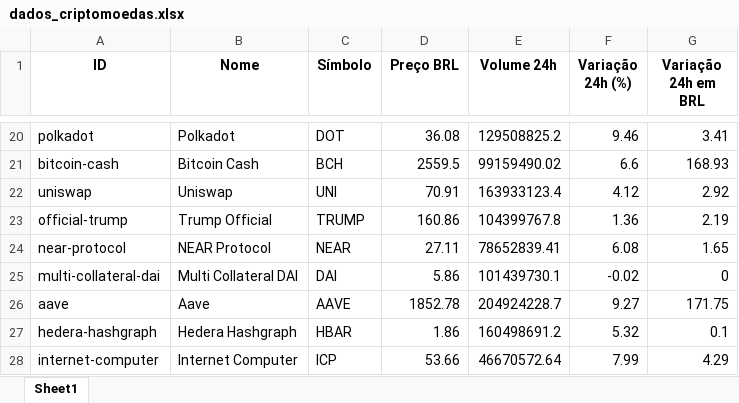
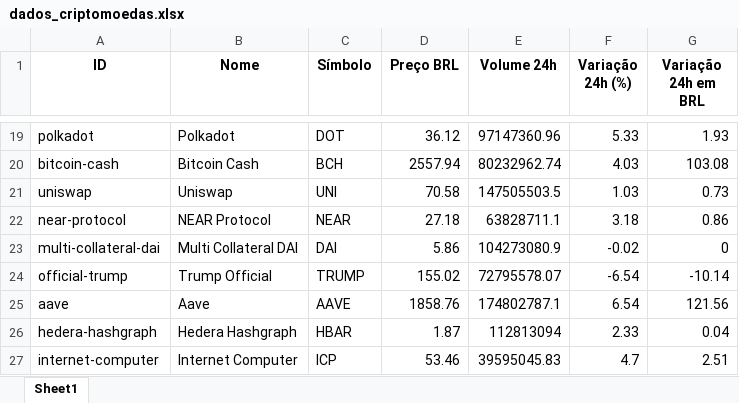
Before and after one commit to pietro-bontempi-dev/coincap-api-crypto-analysis, an Excel workbook: dados_criptomoedas.xlsx, sheet Sheet1, drawn as a sheet; only a part is shown, gaps mark what is left out; values as stored, in another font and other column widths than the file's, no borders; removed rows and columns are numbered as before the commit, all else as after; the diff covers the shown part only; the diff names each change by its address in the sheet, - before the commit and + after, or states it on an @@ line.

```diff
--- a/dados_criptomoedas.xlsx (sheet Sheet1)
+++ b/dados_criptomoedas.xlsx (sheet Sheet1)
-D19 (Preço BRL): 36.08
+D19 (Preço BRL): 36.12
-E19 (Volume 24h): 129508825.2
+E19 (Volume 24h): 97147360.96
-F19 (Variação 24h (%)): 9.46
+F19 (Variação 24h (%)): 5.33
-G19 (Variação 24h em BRL): 3.41
+G19 (Variação 24h em BRL): 1.93
-D20 (Preço BRL): 2559.5
+D20 (Preço BRL): 2557.94
-E20 (Volume 24h): 99159490.02
+E20 (Volume 24h): 80232962.74
-F20 (Variação 24h (%)): 6.6
+F20 (Variação 24h (%)): 4.03
-G20 (Variação 24h em BRL): 168.93
+G20 (Variação 24h em BRL): 103.08
-D21 (Preço BRL): 70.91
+D21 (Preço BRL): 70.58
-E21 (Volume 24h): 163933123.4
+E21 (Volume 24h): 147505503.5
-F21 (Variação 24h (%)): 4.12
+F21 (Variação 24h (%)): 1.03
-G21 (Variação 24h em BRL): 2.92
+G21 (Variação 24h em BRL): 0.73
-row 23: official-trump | Trump Official | TRUMP | 160.86 | 104399767.8 | 1.36 | 2.19
-D22 (Preço BRL): 27.11
+D22 (Preço BRL): 27.18
-E22 (Volume 24h): 78652839.41
+E22 (Volume 24h): 63828711.1
-F22 (Variação 24h (%)): 6.08
+F22 (Variação 24h (%)): 3.18
-G22 (Variação 24h em BRL): 1.65
+G22 (Variação 24h em BRL): 0.86
-E23 (Volume 24h): 101439730.1
+E23 (Volume 24h): 104273080.9
+row 24: official-trump | Trump Official | TRUMP | 155.02 | 72795578.07 | -6.54 | -10.14
-D25 (Preço BRL): 1852.78
+D25 (Preço BRL): 1858.76
-E25 (Volume 24h): 204924228.7
+E25 (Volume 24h): 174802787.1
-F25 (Variação 24h (%)): 9.27
+F25 (Variação 24h (%)): 6.54
-G25 (Variação 24h em BRL): 171.75
+G25 (Variação 24h em BRL): 121.56
-D26 (Preço BRL): 1.86
+D26 (Preço BRL): 1.87
-E26 (Volume 24h): 160498691.2
+E26 (Volume 24h): 112813094
-F26 (Variação 24h (%)): 5.32
+F26 (Variação 24h (%)): 2.33
-G26 (Variação 24h em BRL): 0.1
+G26 (Variação 24h em BRL): 0.04
-D27 (Preço BRL): 53.66
+D27 (Preço BRL): 53.46
-E27 (Volume 24h): 46670572.64
+E27 (Volume 24h): 39595045.83
-F27 (Variação 24h (%)): 7.99
+F27 (Variação 24h (%)): 4.7
-G27 (Variação 24h em BRL): 4.29
+G27 (Variação 24h em BRL): 2.51
```
Also changed, not shown: 16 added rows, 16 removed rows and 275 edited cells elsewhere in this sheet, dados_mercado.xlsx, 7 other files.
